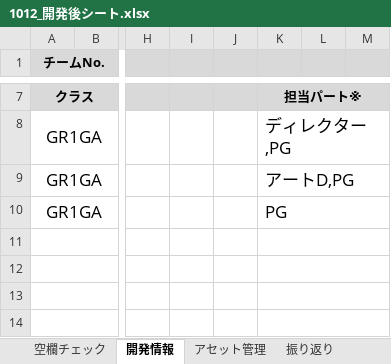
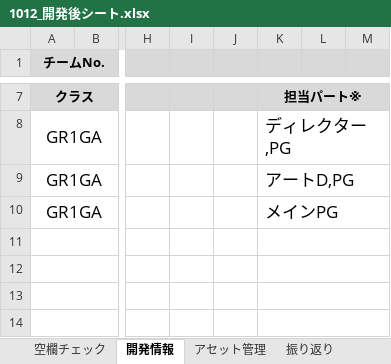
Before and after one commit to haru-425/randomparty, an Excel workbook: ▼【１年生／テーマ『記録を競い合う』／2024年度後期／ゲーム制作】_提出について/②sv23提出/1012_GR1GA藤本響平_GR1GA丸毛温仁_GR1GA曽和真英/4_開発後シート/1012_開発後シート.xlsx, sheet 開発情報, drawn as a sheet; only a part is shown, gaps mark what is left out; values as stored, in another font and other column widths than the file's, no borders; charts and pictures and conditional formats not drawn; the diff names each change by its address in the sheet, - before the commit and + after, or states it on an @@ line.

```diff
--- a/▼【１年生／テーマ『記録を競い合う』／2024年度後期／ゲーム制作】_提出について/②sv23提出/1012_GR1GA藤本響平_GR1GA丸毛温仁_GR1GA曽和真英/4_開発後シート/1012_開発後シート.xlsx (sheet 開発情報)
+++ b/▼【１年生／テーマ『記録を競い合う』／2024年度後期／ゲーム制作】_提出について/②sv23提出/1012_GR1GA藤本響平_GR1GA丸毛温仁_GR1GA曽和真英/4_開発後シート/1012_開発後シート.xlsx (sheet 開発情報)
-K10: PG
+K10: メインPG
```
Also changed, not shown: ▼【１年生／テーマ『記録を競い合う』／2024年度後期／ゲーム制作】_提出について/②sv23提出/▼【sv23提出時の注意点／2024年度後期／ゲーム制作】_チェックシート_ver1.xlsx.
